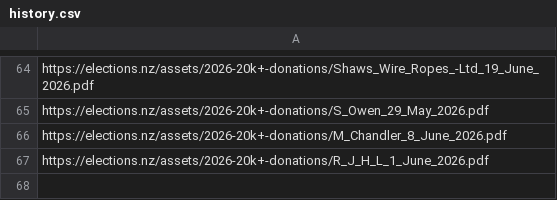
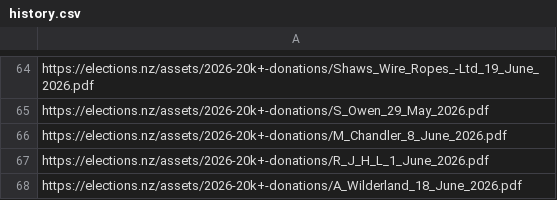
Before and after one commit to marcus-crane/hivesky, a CSV file: electiondonations/history.csv, drawn as a sheet; only a part is shown, gaps mark what is left out; the diff names each change by its address in the sheet, - before the commit and + after, or states it on an @@ line.

Commit message:
New election donations have been syndicated

```diff
--- a/electiondonations/history.csv
+++ b/electiondonations/history.csv
+row 68: https://elections.nz/assets/2026-20k+-donations/A_Wilderland_18_June_2026.pdf
```
